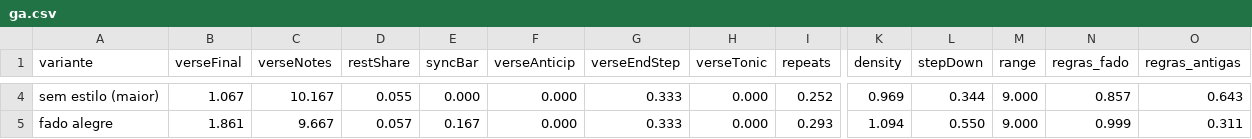
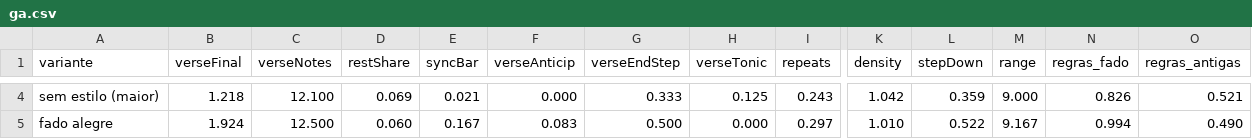
Before and after one commit to tinocolight/MusicGeneratiorWithIAGenetic, a CSV file: web/results/fado/ga.csv, drawn as a sheet; only a part is shown, gaps mark what is left out; the diff covers the shown part only; the diff names each change by its address in the sheet, - before the commit and + after, or states it on an @@ line.

```diff
--- a/web/results/fado/ga.csv
+++ b/web/results/fado/ga.csv
-B4 (verseFinal): 1.067
+B4 (verseFinal): 1.218
-C4 (verseNotes): 10.167
+C4 (verseNotes): 12.100
-D4 (restShare): 0.055
+D4 (restShare): 0.069
-E4 (syncBar): 0.000
+E4 (syncBar): 0.021
-H4 (verseTonic): 0.000
+H4 (verseTonic): 0.125
-I4 (repeats): 0.252
+I4 (repeats): 0.243
-K4 (density): 0.969
+K4 (density): 1.042
-L4 (stepDown): 0.344
+L4 (stepDown): 0.359
-N4 (regras_fado): 0.857
+N4 (regras_fado): 0.826
-O4 (regras_antigas): 0.643
+O4 (regras_antigas): 0.521
-B5 (verseFinal): 1.861
+B5 (verseFinal): 1.924
-C5 (verseNotes): 9.667
+C5 (verseNotes): 12.500
-D5 (restShare): 0.057
+D5 (restShare): 0.060
-F5 (verseAnticip): 0.000
+F5 (verseAnticip): 0.083
-G5 (verseEndStep): 0.333
+G5 (verseEndStep): 0.500
-I5 (repeats): 0.293
+I5 (repeats): 0.297
-K5 (density): 1.094
+K5 (density): 1.010
-L5 (stepDown): 0.550
+L5 (stepDown): 0.522
-M5 (range): 9.000
+M5 (range): 9.167
-N5 (regras_fado): 0.999
+N5 (regras_fado): 0.994
-O5 (regras_antigas): 0.311
+O5 (regras_antigas): 0.490
```
Also changed, not shown: 24 edited cells elsewhere in this file, 1 other file.
